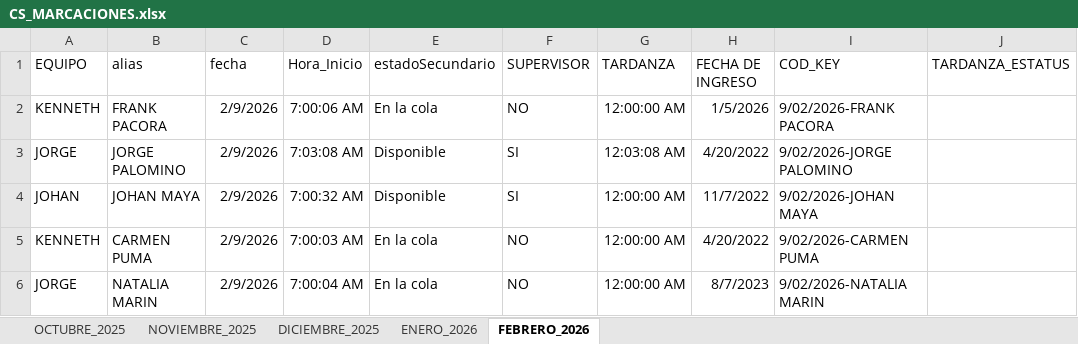
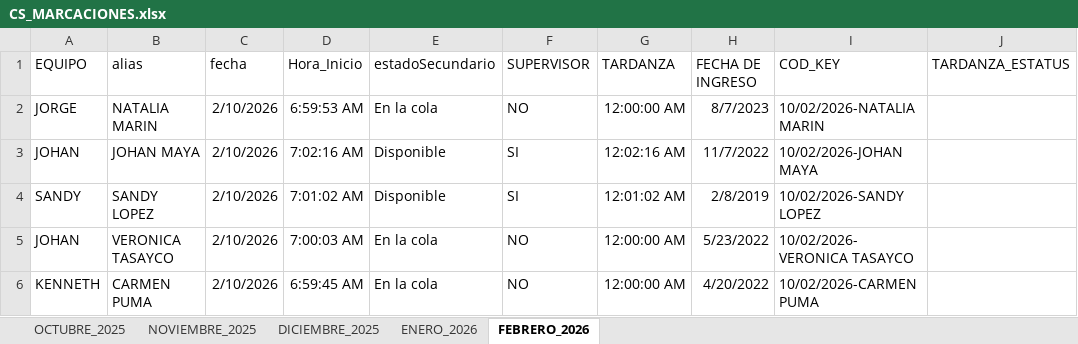
Before and after one commit to jvasquez98/Ranking, an Excel workbook: CS_MARCACIONES.xlsx, sheet FEBRERO_2026, drawn as a sheet; only a part is shown; values as stored, in another font and other column widths than the file's, no borders; conditional formats and table styles not drawn; the diff covers the shown part only; the diff names each change by its address in the sheet, - before the commit and + after, or states it on an @@ line.

```diff
--- a/CS_MARCACIONES.xlsx (sheet FEBRERO_2026)
+++ b/CS_MARCACIONES.xlsx (sheet FEBRERO_2026)
-A2 (EQUIPO): KENNETH
+A2 (EQUIPO): JORGE
-B2 (alias): FRANK PACORA
+B2 (alias): NATALIA MARIN
-C2:C6 (fecha): 2/9/2026
+C2:C6 (fecha): 2/10/2026
-D2 (Hora_Inicio): 7:00:06 AM
+D2 (Hora_Inicio): 6:59:53 AM
-H2 (FECHA DE INGRESO): 1/5/2026
+H2 (FECHA DE INGRESO): 8/7/2023
-I2 (COD_KEY): 9/02/2026-FRANK PACORA
+I2 (COD_KEY): 10/02/2026-NATALIA MARIN
-A3 (EQUIPO): JORGE
+A3 (EQUIPO): JOHAN
-B3 (alias): JORGE PALOMINO
+B3 (alias): JOHAN MAYA
-D3 (Hora_Inicio): 7:03:08 AM
+D3 (Hora_Inicio): 7:02:16 AM
-G3 (TARDANZA): 12:03:08 AM
+G3 (TARDANZA): 12:02:16 AM
-H3 (FECHA DE INGRESO): 4/20/2022
+H3 (FECHA DE INGRESO): 11/7/2022
-I3 (COD_KEY): 9/02/2026-JORGE PALOMINO
+I3 (COD_KEY): 10/02/2026-JOHAN MAYA
-A4 (EQUIPO): JOHAN
+A4 (EQUIPO): SANDY
-B4 (alias): JOHAN MAYA
+B4 (alias): SANDY LOPEZ
-D4 (Hora_Inicio): 7:00:32 AM
+D4 (Hora_Inicio): 7:01:02 AM
-G4 (TARDANZA): 12:00:00 AM
+G4 (TARDANZA): 12:01:02 AM
-H4 (FECHA DE INGRESO): 11/7/2022
+H4 (FECHA DE INGRESO): 2/8/2019
-I4 (COD_KEY): 9/02/2026-JOHAN MAYA
+I4 (COD_KEY): 10/02/2026-SANDY LOPEZ
-A5 (EQUIPO): KENNETH
+A5 (EQUIPO): JOHAN
-B5 (alias): CARMEN PUMA
+B5 (alias): VERONICA TASAYCO
-H5 (FECHA DE INGRESO): 4/20/2022
+H5 (FECHA DE INGRESO): 5/23/2022
-I5 (COD_KEY): 9/02/2026-CARMEN PUMA
+I5 (COD_KEY): 10/02/2026-VERONICA TASAYCO
-A6 (EQUIPO): JORGE
+A6 (EQUIPO): KENNETH
-B6 (alias): NATALIA MARIN
+B6 (alias): CARMEN PUMA
-D6 (Hora_Inicio): 7:00:04 AM
+D6 (Hora_Inicio): 6:59:45 AM
-H6 (FECHA DE INGRESO): 8/7/2023
+H6 (FECHA DE INGRESO): 4/20/2022
-I6 (COD_KEY): 9/02/2026-NATALIA MARIN
+I6 (COD_KEY): 10/02/2026-CARMEN PUMA
```
Also changed, not shown: 55 added rows, 222 moved rows and 10 edited cells elsewhere in this sheet, CS_AVANCE DE ASESORES.xlsx, 2 other files.
